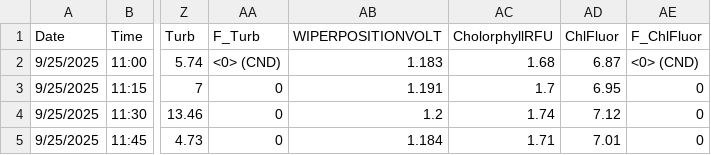
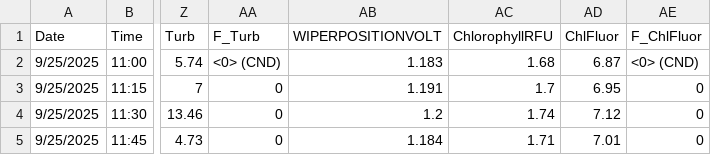
Before and after one commit to GTMNERR/SWMP_NUT_WQ_QAQC, a CSV file: data/2025/WQ/PI/data/gtmpiwq092525_QC.AK.csv, drawn as a sheet; only a part is shown, gaps mark what is left out; the diff names each change by its address in the sheet, - before the commit and + after, or states it on an @@ line.

```diff
--- a/data/2025/WQ/PI/data/gtmpiwq092525_QC.AK.csv
+++ b/data/2025/WQ/PI/data/gtmpiwq092525_QC.AK.csv
-AC1: CholorphyllRFU
+AC1: ChlorophyllRFU
```
Also changed, not shown: data/2025/WQ/PI/data/gtmpiwq100725_QC.AK.csv, data/2025/WQ/PI/data/gtmpiwq102325_QC.AK.csv, 12 other files.
